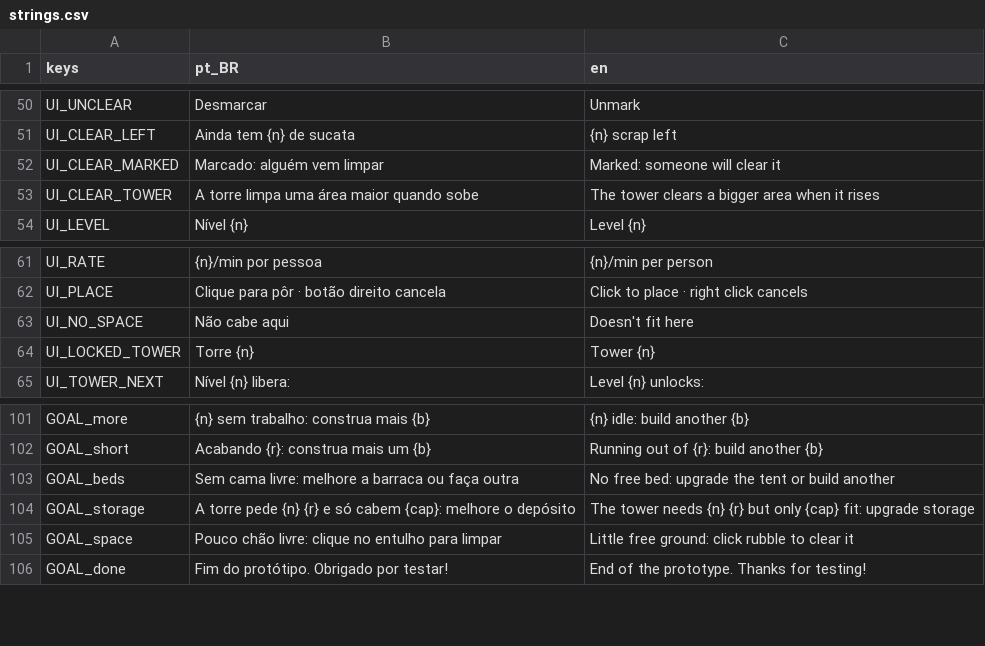
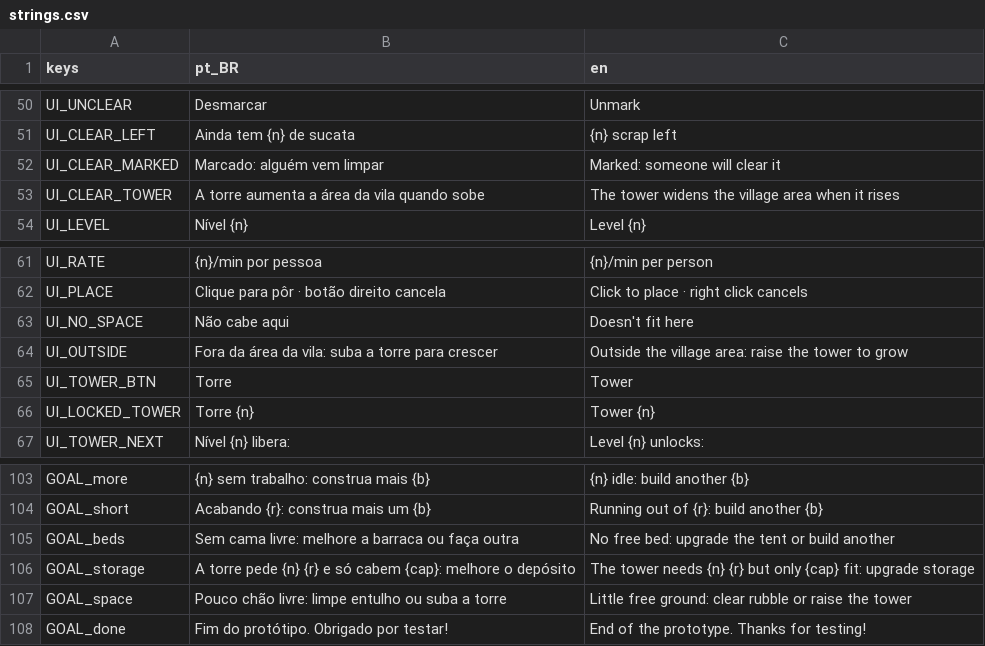
Before and after one commit to koenigkan12/task-bar, a CSV file: vila/data/i18n/strings.csv, drawn as a sheet; only a part is shown, gaps mark what is left out.

```diff
--- a/vila/data/i18n/strings.csv
+++ b/vila/data/i18n/strings.csv
@@ -52,3 +52,3 @@ UI_CLEAR_LEFT,Ainda tem {n} de sucata,{n} scrap left
 UI_CLEAR_MARKED,Marcado: alguém vem limpar,Marked: someone will clear it
-UI_CLEAR_TOWER,A torre limpa uma área maior quando sobe,The tower clears a bigger area when it rises
+UI_CLEAR_TOWER,A torre aumenta a área da vila quando sobe,The tower widens the village area when it rises
 UI_LEVEL,Nível {n},Level {n}
@@ -63,2 +63,4 @@ UI_PLACE,Clique para pôr · botão direito cancela,Click to place · right clic
 UI_NO_SPACE,Não cabe aqui,Doesn't fit here
+UI_OUTSIDE,Fora da área da vila: suba a torre para crescer,Outside the village area: raise the tower to grow
+UI_TOWER_BTN,Torre,Tower
 UI_LOCKED_TOWER,Torre {n},Tower {n}
@@ -104,3 +106,3 @@ GOAL_beds,Sem cama livre: melhore a barraca ou faça outra,No free bed: upgrade
 GOAL_storage,A torre pede {n} {r} e só cabem {cap}: melhore o depósito,The tower needs {n} {r} but only {cap} fit: upgrade storage
-GOAL_space,Pouco chão livre: clique no entulho para limpar,Little free ground: click rubble to clear it
+GOAL_space,Pouco chão livre: limpe entulho ou suba a torre,Little free ground: clear rubble or raise the tower
 GOAL_done,Fim do protótipo. Obrigado por testar!,End of the prototype. Thanks for testing!
```
Also changed, not shown: 7 other files.
